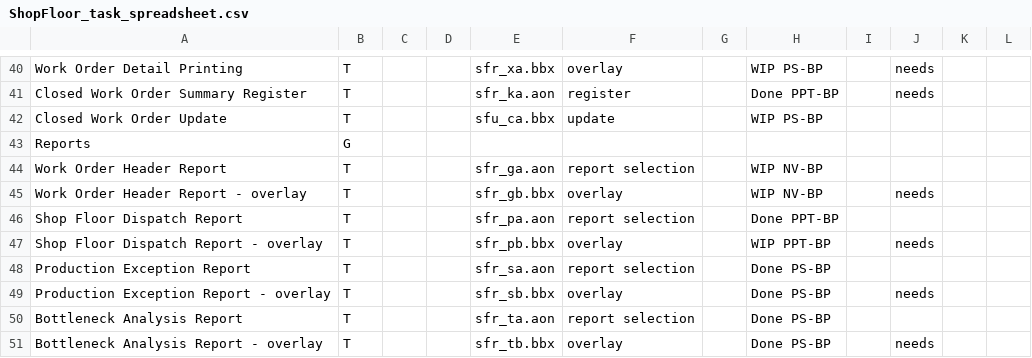
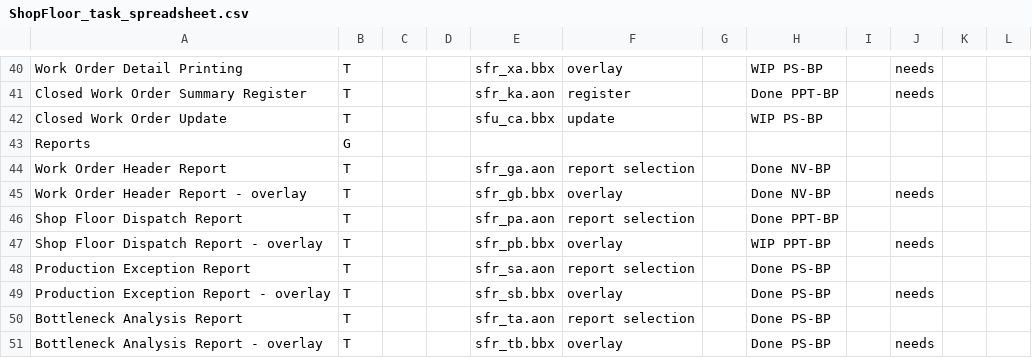
Before and after one commit to nmlynx/AddonSoftware, a CSV file: docs/ShopFloor_task_spreadsheet.csv, drawn as a sheet; only a part is shown, gaps mark what is left out.

Commit message:
CodePort changes status checked in spreadsheet of ShopFloor_task_spreadsheet.csv

```diff
--- a/docs/ShopFloor_task_spreadsheet.csv
+++ b/docs/ShopFloor_task_spreadsheet.csv
@@ -43,4 +43,4 @@ Closed Work Order Update,T,,,sfu_ca.bbx,update,,WIP PS-BP,,
 Reports,G,,,,,,,,
-Work Order Header Report,T,,,sfr_ga.aon,report selection,,WIP NV-BP,,
-Work Order Header Report - overlay,T,,,sfr_gb.bbx,overlay,,WIP NV-BP,,needs
+Work Order Header Report,T,,,sfr_ga.aon,report selection,,Done NV-BP,,
+Work Order Header Report - overlay,T,,,sfr_gb.bbx,overlay,,Done NV-BP,,needs
 Shop Floor Dispatch Report,T,,,sfr_pa.aon,report selection,,Done PPT-BP,,
```
